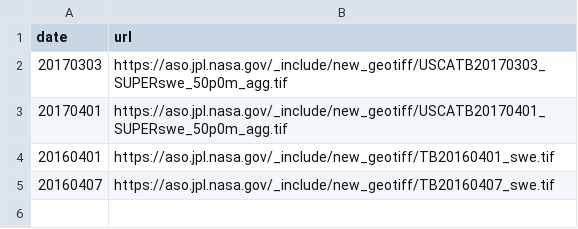
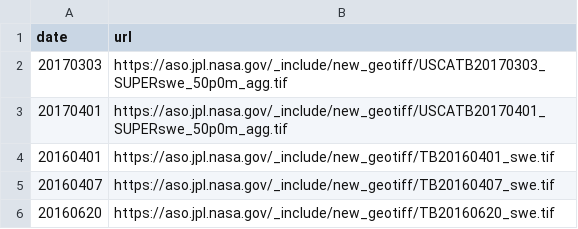
Before and after one commit to acannistra/planet-snowcover, a CSV file: data/aso-urls.csv, drawn as a sheet; the diff names each change by its address in the sheet, - before the commit and + after, or states it on an @@ line.

```diff
--- a/data/aso-urls.csv
+++ b/data/aso-urls.csv
+row 6: 20160620 | https://aso.jpl.nasa.gov/_include/new_geotiff/TB20160620_swe.tif
```
Also changed, not shown: 30 other files.
